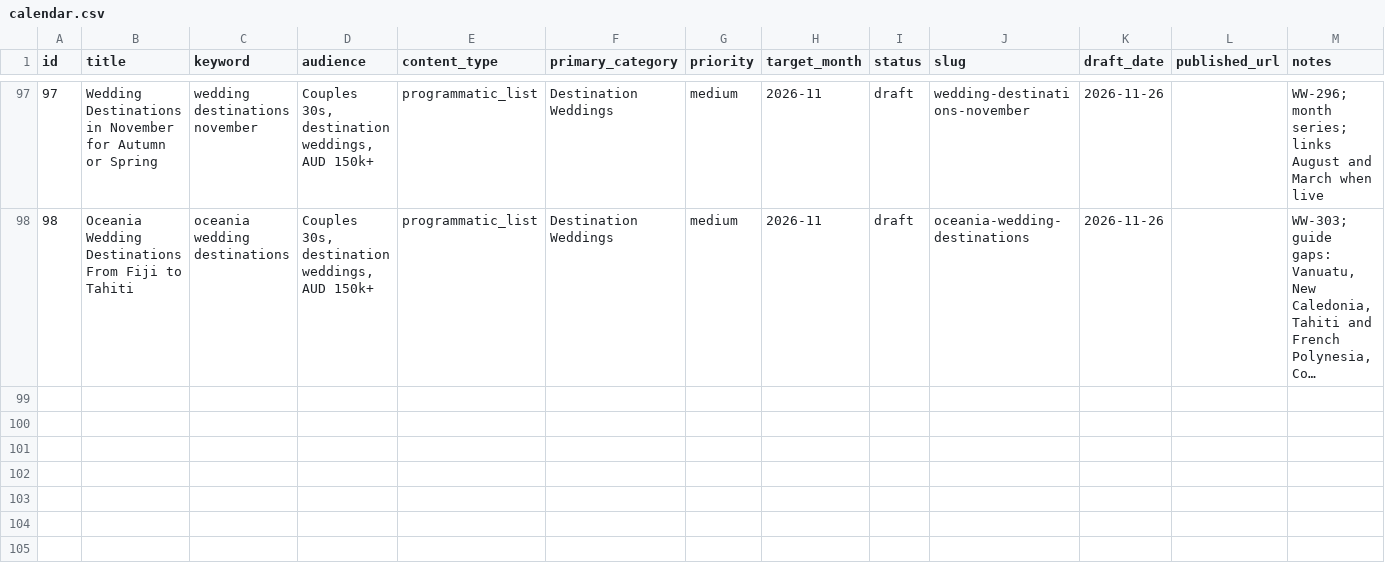
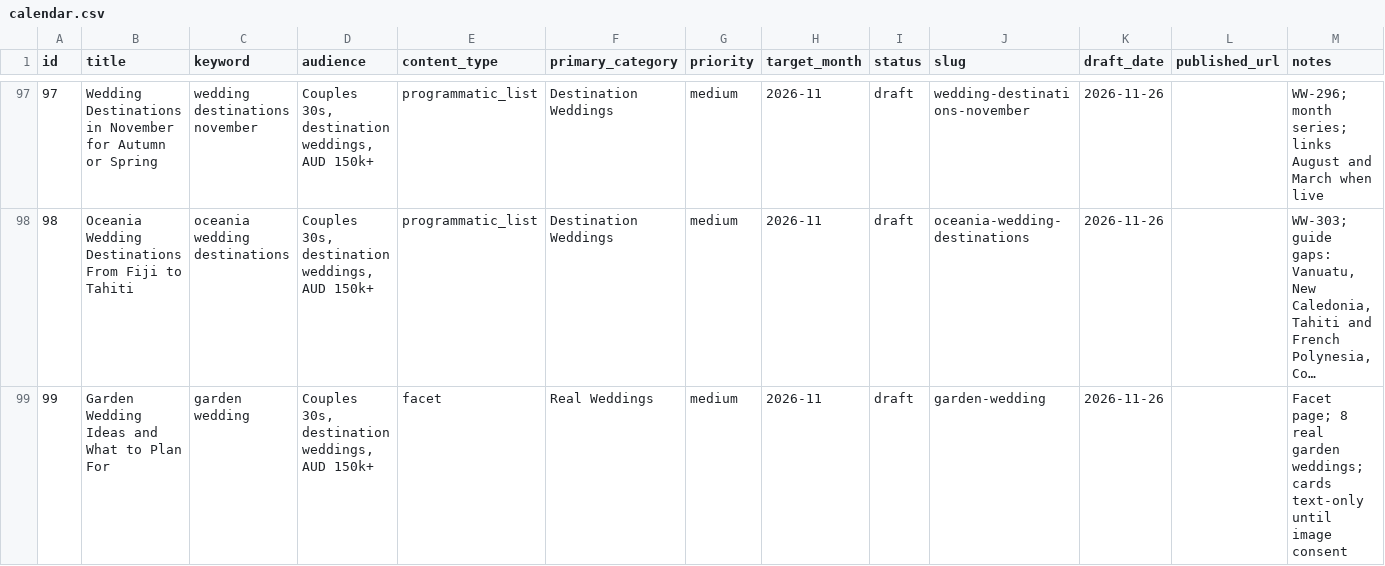
Before and after one commit to christianbraga-cpu/ForWork, a CSV file: content/calendar.csv, drawn as a sheet; only a part is shown, gaps mark what is left out; long unchanged cells end in …; rows hold the shown columns only; the diff names each change by its address in the sheet, - before the commit and + after, or states it on an @@ line.

```diff
--- a/content/calendar.csv
+++ b/content/calendar.csv
+row 99: 99 | Garden Wedding Ideas and What to Plan For | garden wedding | Couples 30s, destination weddings, AUD 150k+ | facet | Real Weddings | medium | 2026-11 | draft | garden-wedding | 2026-11-26 |  | Facet page; 8 real garden weddings; cards text-only until image consent
```
Also changed, not shown: content-system/seo/link-map.csv, 1 other file.
